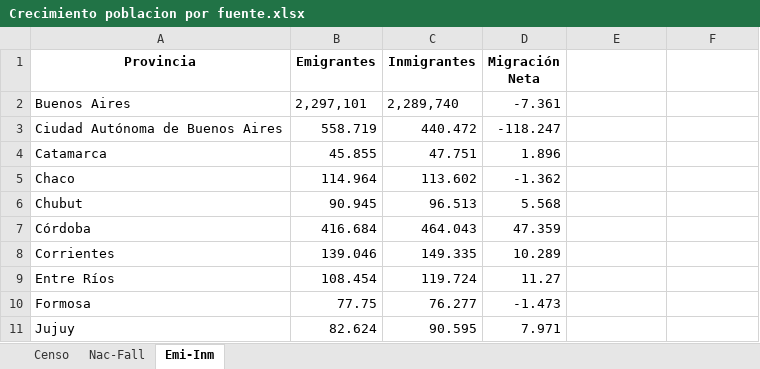
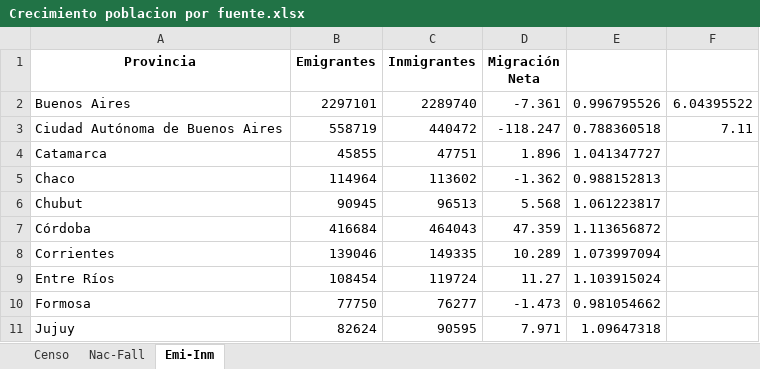
Before and after one commit to miller862/Indicadores_socieconomicos, an Excel workbook: datos/Crecimiento poblacion por fuente.xlsx, sheet Emi-Inm, drawn as a sheet; only a part is shown; values as stored, in another font and other column widths than the file's, no borders; the diff covers the shown part only; the diff names each change by its address in the sheet, - before the commit and + after, or states it on an @@ line.

```diff
--- a/datos/Crecimiento poblacion por fuente.xlsx (sheet Emi-Inm)
+++ b/datos/Crecimiento poblacion por fuente.xlsx (sheet Emi-Inm)
-B2 (Emigrantes): 2,297,101
+B2 (Emigrantes): 2297101
-C2 (Inmigrantes): 2,289,740
+C2 (Inmigrantes): 2289740
-E2: (empty)
+E2: 0.996795526
-F2: (empty)
+F2: 6.04395522
-B3 (Emigrantes): 558.719
+B3 (Emigrantes): 558719
-C3 (Inmigrantes): 440.472
+C3 (Inmigrantes): 440472
-E3: (empty)
+E3: 0.788360518
-F3: (empty)
+F3: 7.11
-B4 (Emigrantes): 45.855
+B4 (Emigrantes): 45855
-C4 (Inmigrantes): 47.751
+C4 (Inmigrantes): 47751
-E4: (empty)
+E4: 1.041347727
-B5 (Emigrantes): 114.964
+B5 (Emigrantes): 114964
-C5 (Inmigrantes): 113.602
+C5 (Inmigrantes): 113602
-E5: (empty)
+E5: 0.988152813
-B6 (Emigrantes): 90.945
+B6 (Emigrantes): 90945
-C6 (Inmigrantes): 96.513
+C6 (Inmigrantes): 96513
-E6: (empty)
+E6: 1.061223817
-B7 (Emigrantes): 416.684
+B7 (Emigrantes): 416684
-C7 (Inmigrantes): 464.043
+C7 (Inmigrantes): 464043
-E7: (empty)
+E7: 1.113656872
-B8 (Emigrantes): 139.046
+B8 (Emigrantes): 139046
-C8 (Inmigrantes): 149.335
+C8 (Inmigrantes): 149335
-E8: (empty)
+E8: 1.073997094
-B9 (Emigrantes): 108.454
+B9 (Emigrantes): 108454
-C9 (Inmigrantes): 119.724
+C9 (Inmigrantes): 119724
-E9: (empty)
+E9: 1.103915024
-B10 (Emigrantes): 77.75
+B10 (Emigrantes): 77750
-C10 (Inmigrantes): 76.277
+C10 (Inmigrantes): 76277
-E10: (empty)
+E10: 0.981054662
-B11 (Emigrantes): 82.624
+B11 (Emigrantes): 82624
-C11 (Inmigrantes): 90.595
+C11 (Inmigrantes): 90595
-E11: (empty)
+E11: 1.09647318
```
Also changed, not shown: 42 edited cells elsewhere in this sheet, 13 other files.
